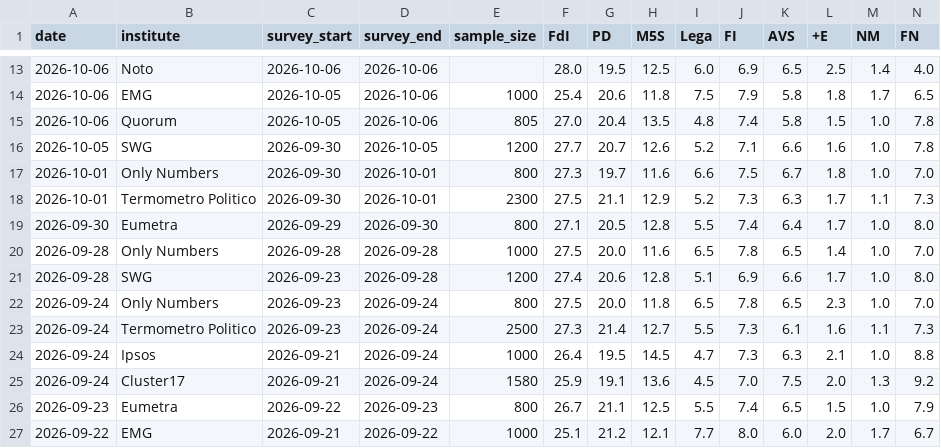
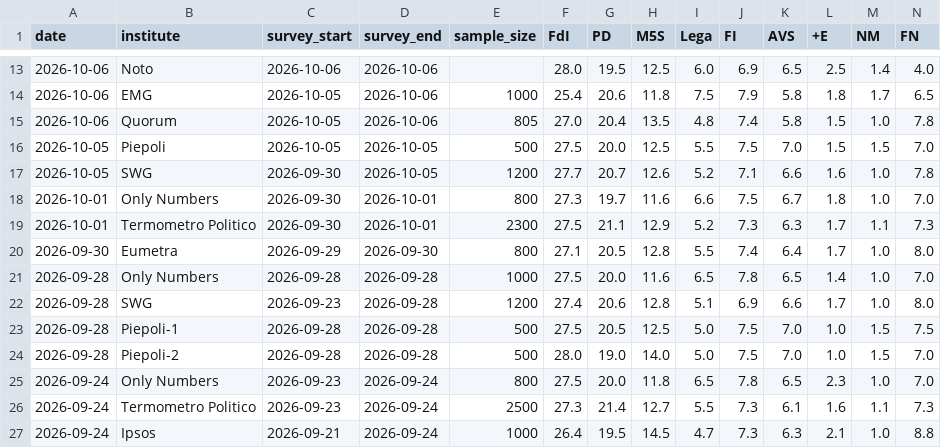
Before and after one commit to agoldhammer/ItalPolls, a CSV file: italian_polls.csv, drawn as a sheet; only a part is shown, gaps mark what is left out; the shorter side is filled out with more unchanged rows; rows hold the shown columns only; the diff names each change by its address in the sheet, - before the commit and + after, or states it on an @@ line.

Commit message:
Add two missed Piepoli polls: regular (2026-10-05) and Schlein/Conte scenario pair (2026-09-28)
Both were already present on Wikipedia's current tables but had never
been scraped into the CSV: Piepoli 2026-10-05 in the main "Party vote"
2026 table, and the two-scenario Piepoli-1/Piepoli-2 (2026-09-28) in
the "Under Schlein vs. Conte leadership" comparison table, which also
holds the already-committed SWG-1/SWG-2 (2026-10-19) entry. Tagged and
footnoted per the existing scenario-poll convention.

```diff
--- a/italian_polls.csv
+++ b/italian_polls.csv
+row 16: 2026-10-05 | Piepoli | 2026-10-05 | 2026-10-05 | 500 | 27.5 | 20.0 | 12.5 | 5.5 | 7.5 | 7.0 | 1.5 | 1.5 | 7.0
+row 23: 2026-09-28 | Piepoli-1 | 2026-09-28 | 2026-09-28 | 500 | 27.5 | 20.5 | 12.5 | 5.0 | 7.5 | 7.0 | 1.0 | 1.5 | 7.5
+row 24: 2026-09-28 | Piepoli-2 | 2026-09-28 | 2026-09-28 | 500 | 28.0 | 19.0 | 14.0 | 5.0 | 7.5 | 7.0 | 1.0 | 1.5 | 7.0
```
Also changed, not shown: 4 other files.
